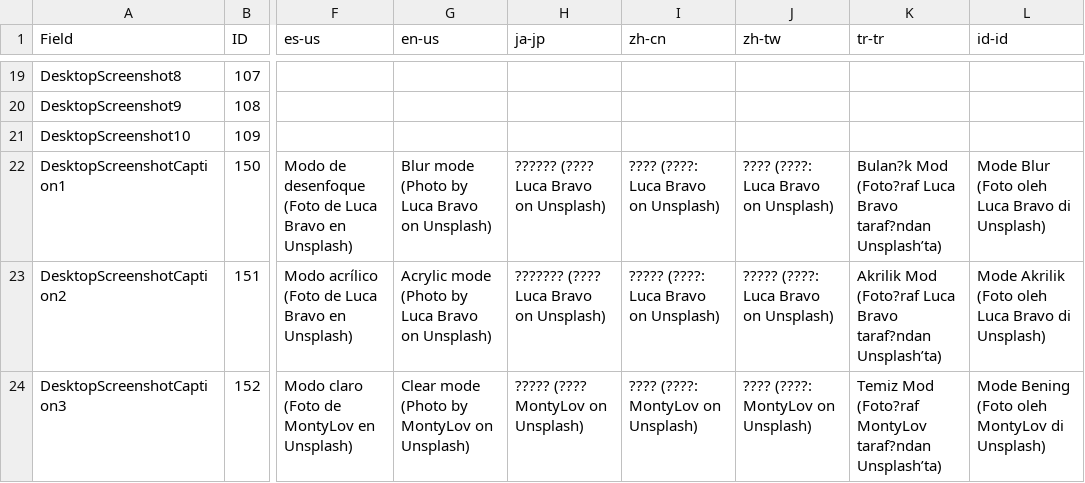
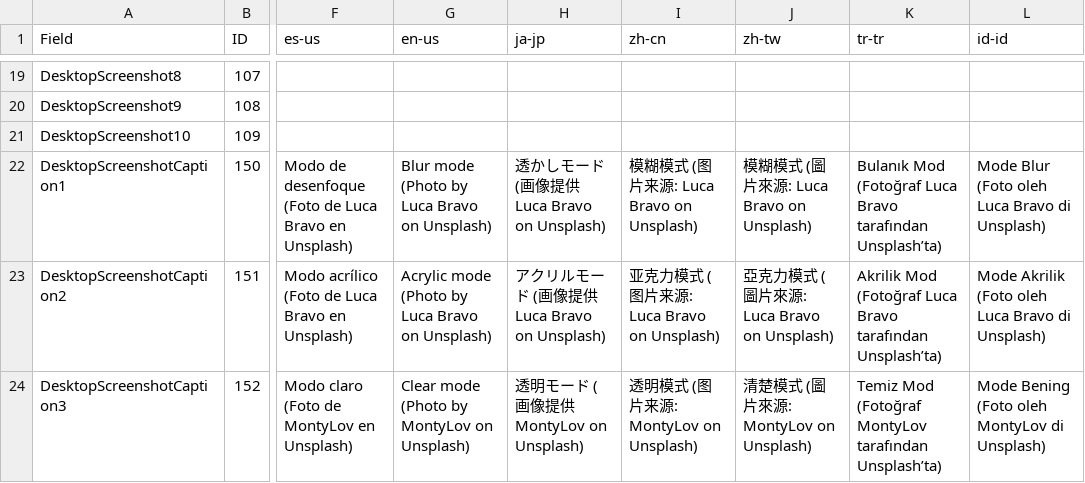
Before and after one commit to TranslucentTB/TranslucentTB, a CSV file: store-listing.csv, drawn as a sheet; only a part is shown, gaps mark what is left out; the diff covers the shown part only; the diff names each change by its address in the sheet, - before the commit and + after, or states it on an @@ line.

```diff
--- a/store-listing.csv
+++ b/store-listing.csv
-H22 (ja-jp): ?????? (???? Luca Bravo on Unsplash)
+H22 (ja-jp): 透かしモード (画像提供 Luca Bravo on Unsplash)
-I22 (zh-cn): ???? (????: Luca Bravo on Unsplash)
+I22 (zh-cn): 模糊模式 (图片来源: Luca Bravo on Unsplash)
-J22 (zh-tw): ???? (????: Luca Bravo on Unsplash)
+J22 (zh-tw): 模糊模式 (圖片來源: Luca Bravo on Unsplash)
-K22 (tr-tr): Bulan?k Mod (Foto?raf Luca Bravo taraf?ndan Unsplash’ta)
+K22 (tr-tr): Bulanık Mod (Fotoğraf Luca Bravo tarafından Unsplash’ta)
-H23 (ja-jp): ??????? (???? Luca Bravo on Unsplash)
+H23 (ja-jp): アクリルモード (画像提供 Luca Bravo on Unsplash)
-I23 (zh-cn): ????? (????: Luca Bravo on Unsplash)
+I23 (zh-cn): 亚克力模式 (图片来源: Luca Bravo on Unsplash)
-J23 (zh-tw): ????? (????: Luca Bravo on Unsplash)
+J23 (zh-tw): 亞克力模式 (圖片來源: Luca Bravo on Unsplash)
-K23 (tr-tr): Akrilik Mod (Foto?raf Luca Bravo taraf?ndan Unsplash’ta)
+K23 (tr-tr): Akrilik Mod (Fotoğraf Luca Bravo tarafından Unsplash’ta)
-H24 (ja-jp): ????? (???? MontyLov on Unsplash)
+H24 (ja-jp): 透明モード (画像提供 MontyLov on Unsplash)
-I24 (zh-cn): ???? (????: MontyLov on Unsplash)
+I24 (zh-cn): 透明模式 (图片来源: MontyLov on Unsplash)
-J24 (zh-tw): ???? (????: MontyLov on Unsplash)
+J24 (zh-tw): 清楚模式 (圖片來源: MontyLov on Unsplash)
-K24 (tr-tr): Temiz Mod (Foto?raf MontyLov taraf?ndan Unsplash’ta)
+K24 (tr-tr): Temiz Mod (Fotoğraf MontyLov tarafından Unsplash’ta)
```
Also changed, not shown: 69 edited cells elsewhere in this file.
